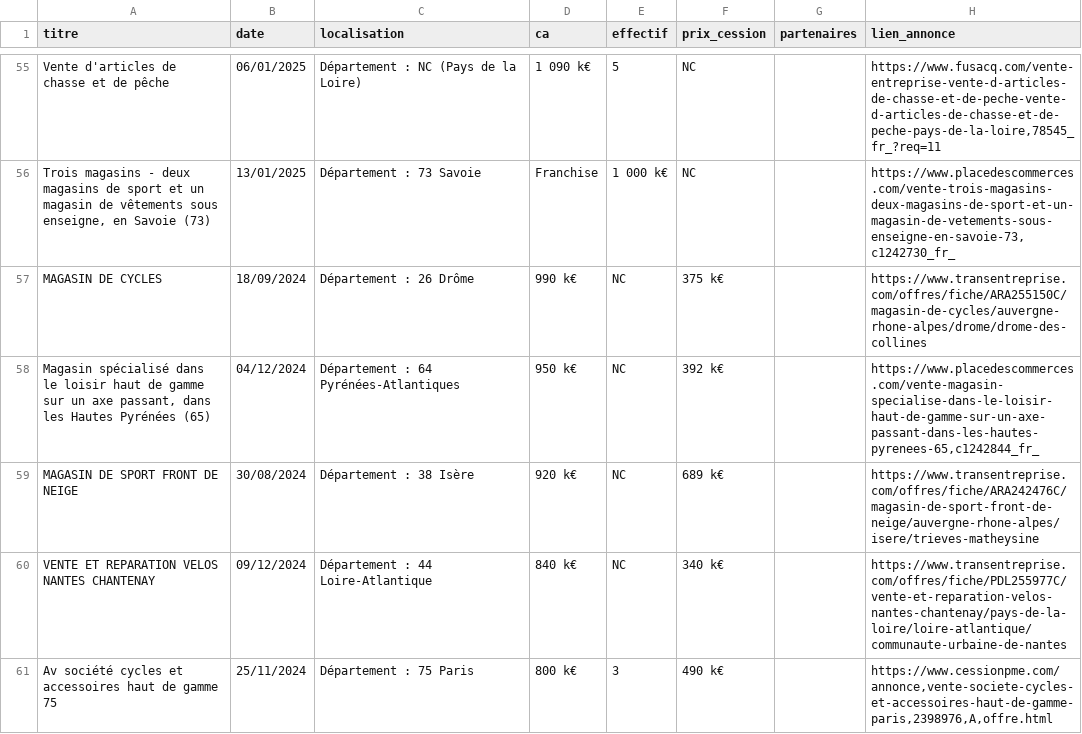
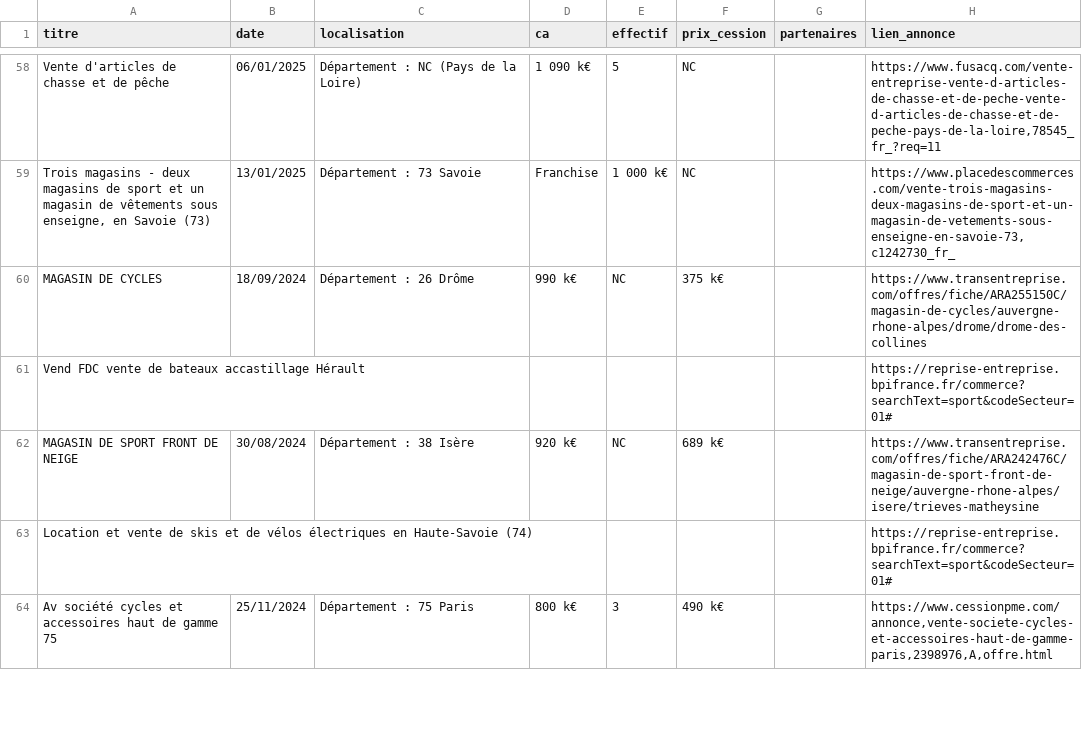
Before and after one commit to Joedwoo/studies, a CSV file: annonces_bpifrance.csv, drawn as a sheet; only a part is shown, gaps mark what is left out; the diff covers the shown part only.

Commit message:
Update annonces_bpifrance.csv

```diff
--- a/annonces_bpifrance.csv
+++ b/annonces_bpifrance.csv
@@ -57,5 +60,5 @@ Vente d'articles de chasse et de pêche,06/01/2025,Département : NC (Pays de la
 MAGASIN DE CYCLES,18/09/2024,Département : 26 Drôme,990 k€,NC,375 k€,,https://www.transentreprise.com/offres/fiche/ARA255150C/magasin-de-cycles/auvergne-rhone-alpes/drome/drome-des-collines
-"Magasin spécialisé dans le loisir haut de gamme sur un axe passant, dans les Hautes Pyrénées (65)",04/12/2024,Département : 64 Pyrénées-Atlantiques,950 k€,NC,392 k€,,"https://www.placedescommerces.com/vente-magasin-specialise-dans-le-loisir-haut-de-gamme-sur-un-axe-passant-dans-les-hautes-pyrenees-65,c1242844_fr_"
+Vend FDC vente de bateaux accastillage Hérault,,,,,,,https://reprise-entreprise.bpifrance.fr/commerce?searchText=sport&codeSecteur=01#
 MAGASIN DE SPORT FRONT DE NEIGE,30/08/2024,Département : 38 Isère,920 k€,NC,689 k€,,https://www.transentreprise.com/offres/fiche/ARA242476C/magasin-de-sport-front-de-neige/auvergne-rhone-alpes/isere/trieves-matheysine
-VENTE ET REPARATION VELOS NANTES CHANTENAY,09/12/2024,Département : 44 Loire-Atlantique,840 k€,NC,340 k€,,https://www.transentreprise.com/offres/fiche/PDL255977C/vente-et-reparation-velos-nantes-chantenay/pays-de-la-loire/loire-atlantique/communaute-urbaine-de-nantes
+Location et vente de skis et de vélos électriques en Haute-Savoie (74),,,,,,,https://reprise-entreprise.bpifrance.fr/commerce?searchText=sport&codeSecteur=01#
 Av société cycles et accessoires haut de gamme 75,25/11/2024,Département : 75 Paris,800 k€,3,490 k€,,"https://www.cessionpme.com/annonce,vente-societe-cycles-et-accessoires-haut-de-gamme-paris,2398976,A,offre.html"
```
Also changed, not shown: 17 added rows, 10 removed rows and 16 edited cells elsewhere in this file.
